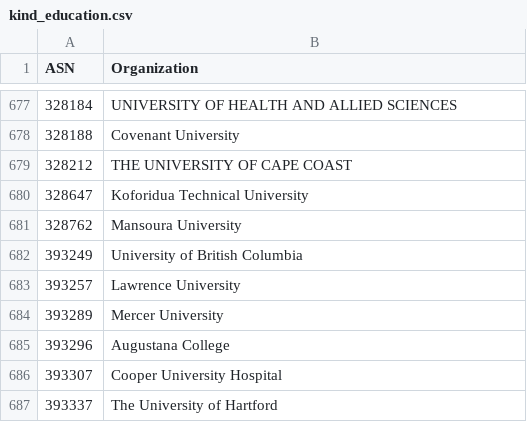
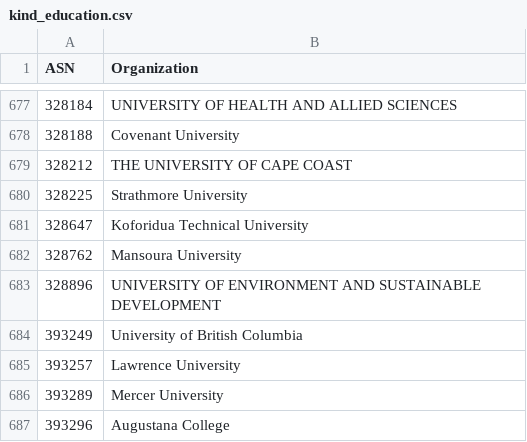
Before and after one commit to O-X-L/risk-db-lists, a CSV file: asn/kind_education.csv, drawn as a sheet; only a part is shown, gaps mark what is left out; the shorter side is filled out with more unchanged rows.

```diff
--- a/asn/kind_education.csv
+++ b/asn/kind_education.csv
@@ -679,4 +679,6 @@ ASN,Organization
 328212,THE UNIVERSITY OF CAPE COAST
+328225,Strathmore University
 328647,Koforidua Technical University
 328762,Mansoura University
+328896,UNIVERSITY OF ENVIRONMENT AND SUSTAINABLE DEVELOPMENT
 393249,University of British Columbia
```
Also changed, not shown: asn/kind_hosting.csv, asn/kind_isp.csv, 41 other files.
